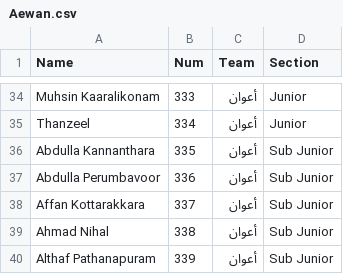
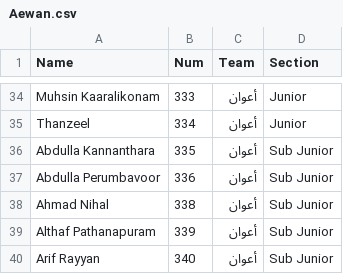
Before and after one commit to MHD-Hudaif/thanafus, a CSV file: teams/Aewan.csv, drawn as a sheet; only a part is shown, gaps mark what is left out; the shorter side is filled out with more unchanged rows; the diff names each change by its address in the sheet, - before the commit and + after, or states it on an @@ line.

```diff
--- a/teams/Aewan.csv
+++ b/teams/Aewan.csv
-row 38: Affan Kottarakkara | 337 | أعوان | Sub Junior
```
Also changed, not shown: teams/Abtal.csv, teams/Akhyar.csv, 1 other file.
